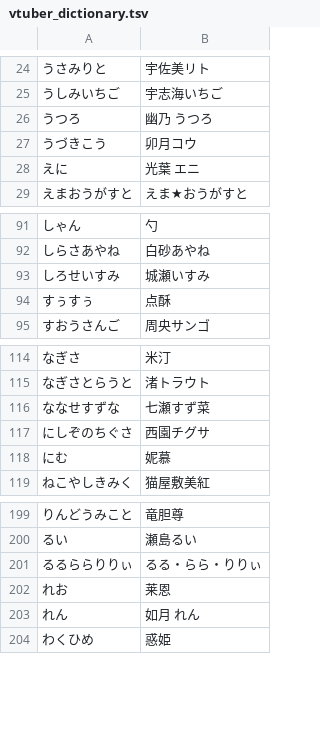
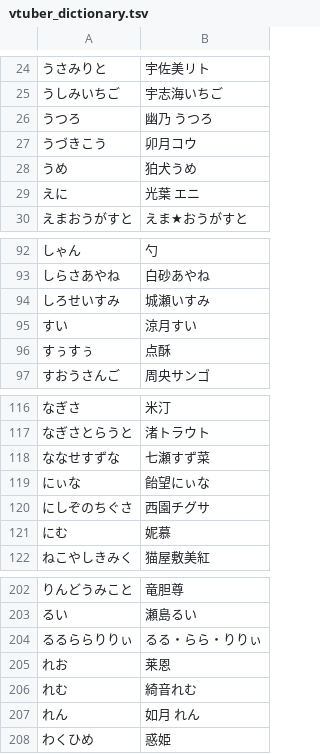
Before and after one commit to AkioPonkotu/VTuberDictionary, a TSV file: dist/vtuber_dictionary.tsv, drawn as a sheet; only a part is shown, gaps mark what is left out.

```diff
--- a/dist/vtuber_dictionary.tsv
+++ b/dist/vtuber_dictionary.tsv
@@ -27,2 +27,3 @@
 うづきこう	卯月コウ
+うめ	狛犬うめ
 えに	光葉 エニ
@@ -93,2 +94,3 @@
 しろせいすみ	城瀬いすみ
+すい	涼月すい
 すぅすぅ	点酥
@@ -116,2 +118,3 @@
 ななせすずな	七瀬すず菜
+にぃな	飴望にぃな
 にしぞのちぐさ	西園チグサ
@@ -202,2 +205,3 @@
 れお	莱恩
+れむ	綺音れむ
 れん	如月 れん
```
Also changed, not shown: dist/vtuber_dictionary_macos.csv, 1 other file.
